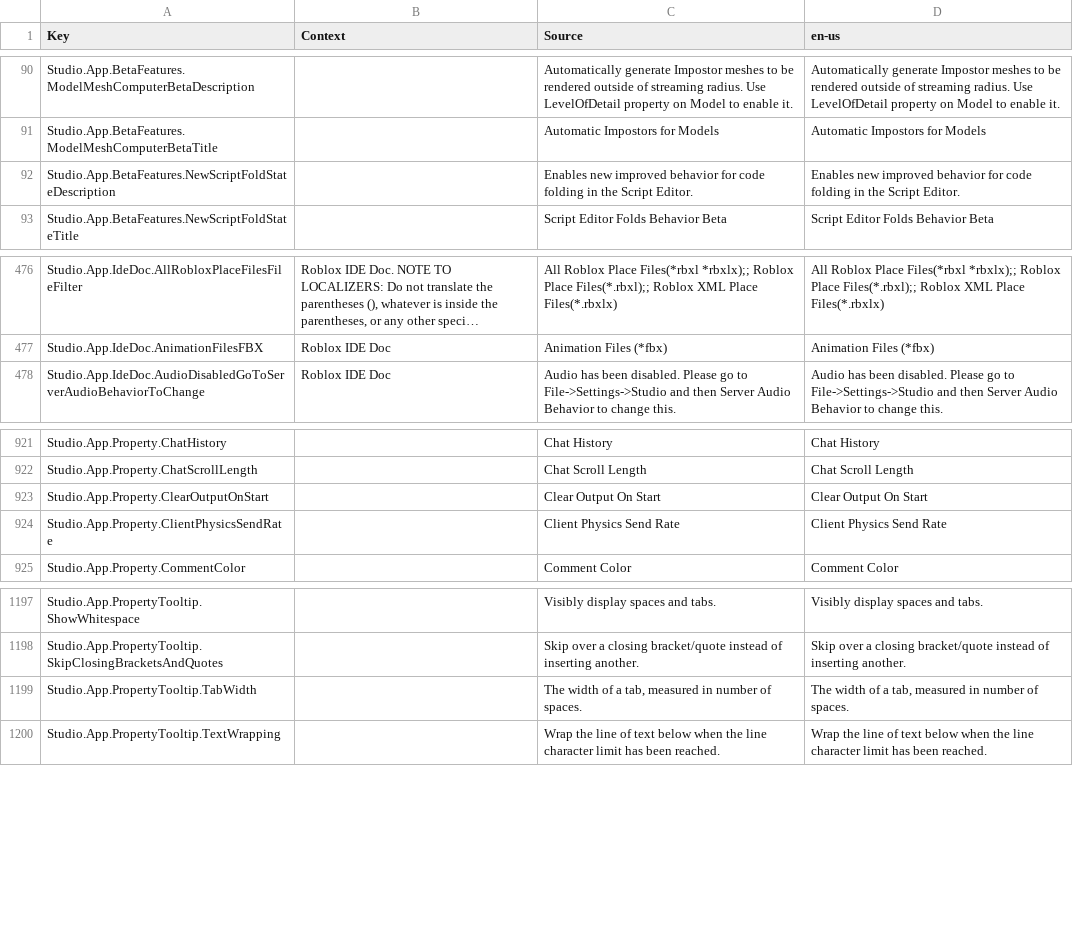
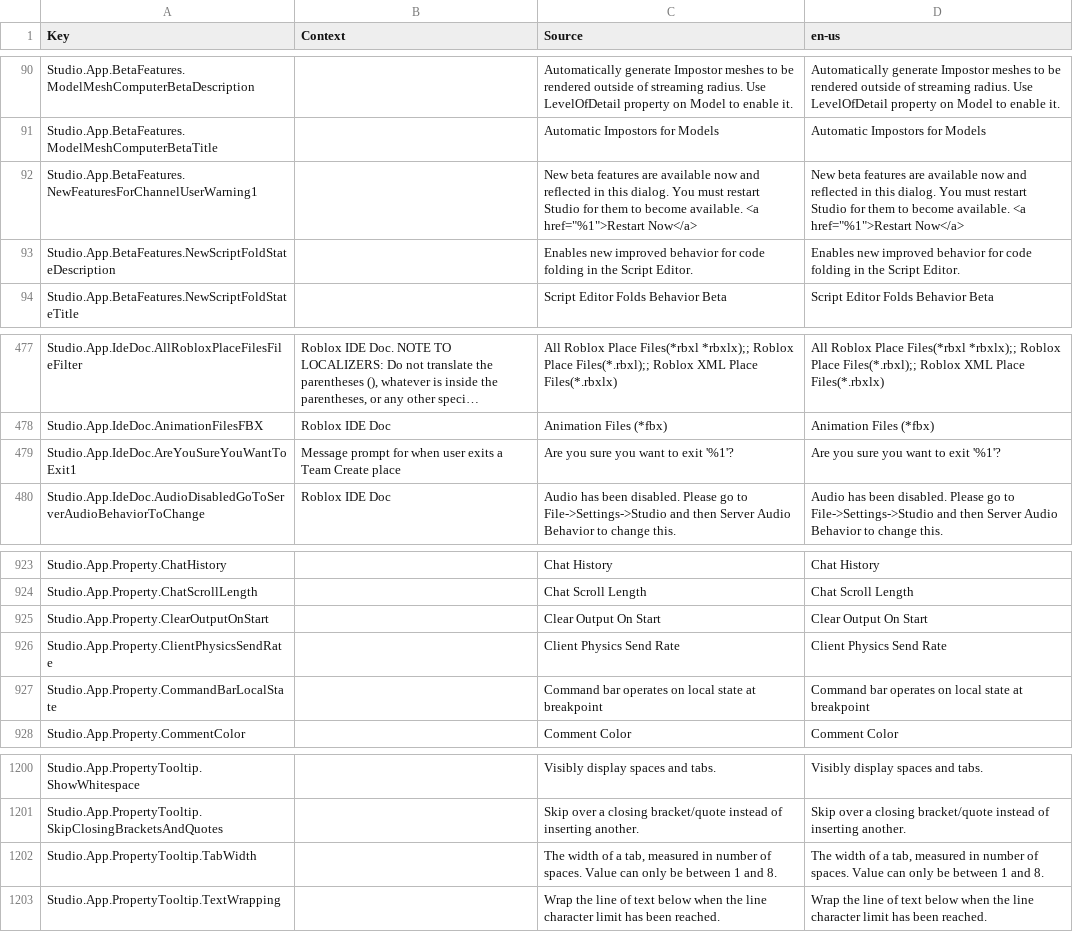
Before and after one commit to Shawnforever/Roblox-Client-Tracker, a CSV file: QtResources/Translation/StudioStringsUntranslated.csv, drawn as a sheet; only a part is shown, gaps mark what is left out; long unchanged cells end in …; addresses are those after the commit; the diff names each change by its address in the sheet, - before the commit and + after, or states it on an @@ line.

```diff
--- a/QtResources/Translation/StudioStringsUntranslated.csv
+++ b/QtResources/Translation/StudioStringsUntranslated.csv
+row 92: Studio.App.BetaFeatures.NewFeaturesForChannelUserWarning1 |  | New beta features are available now and reflected in this dialog. You must restart Studio for them to become available. <a href="%1">Restart Now</a> | New beta features are available now and reflected in this dialog. You must restart Studio for them to become available. <a href="%1">Restart Now</a>
+row 479: Studio.App.IdeDoc.AreYouSureYouWantToExit1 | Message prompt for when user exits a Team Create place | Are you sure you want to exit '%1'? | Are you sure you want to exit '%1'?
+row 927: Studio.App.Property.CommandBarLocalState |  | Command bar operates on local state at breakpoint | Command bar operates on local state at breakpoint
-C1202 (Source): …of spaces.
+C1202 (Source): …of spaces. Value can only be between 1 and 8.
-D1202 (en-us): …of spaces.
+D1202 (en-us): …of spaces. Value can only be between 1 and 8.
```
Also changed, not shown: BuiltInPlugins/AnimationClipEditor/Src/Resources/DevelopmentReferenceTable.csv, rbxManifest.csv, 31 other files.
